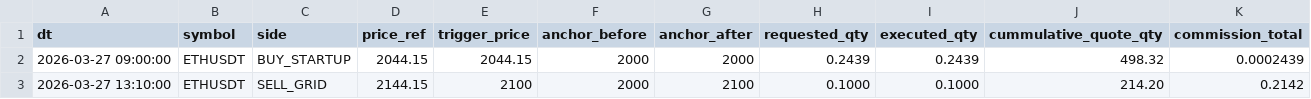
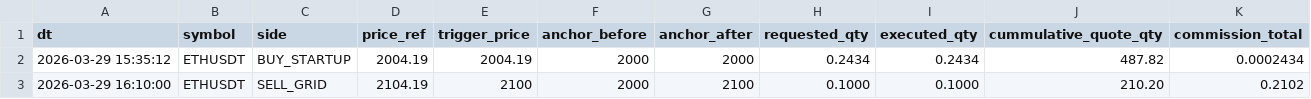
Before and after one commit to Skyripples/binance_trading_system, a CSV file: spot/eth_spot_showcase/examples/sample_trade_log.csv, drawn as a sheet; only a part is shown; the diff names each change by its address in the sheet, - before the commit and + after, or states it on an @@ line.

Commit message:
Refresh public eth spot showcase from current private structure

```diff
--- a/spot/eth_spot_showcase/examples/sample_trade_log.csv
+++ b/spot/eth_spot_showcase/examples/sample_trade_log.csv
-A2 (dt): 2026-03-27 09:00:00
+A2 (dt): 2026-03-29 15:35:12
-D2 (price_ref): 2044.15
+D2 (price_ref): 2004.19
-E2 (trigger_price): 2044.15
+E2 (trigger_price): 2004.19
-H2 (requested_qty): 0.2439
+H2 (requested_qty): 0.2434
-I2 (executed_qty): 0.2439
+I2 (executed_qty): 0.2434
-J2 (cummulative_quote_qty): 498.32
+J2 (cummulative_quote_qty): 487.82
-K2 (commission_total): 0.0002439
+K2 (commission_total): 0.0002434
-A3 (dt): 2026-03-27 13:10:00
+A3 (dt): 2026-03-29 16:10:00
-D3 (price_ref): 2144.15
+D3 (price_ref): 2104.19
-J3 (cummulative_quote_qty): 214.20
+J3 (cummulative_quote_qty): 210.20
-K3 (commission_total): 0.2142
+K3 (commission_total): 0.2102
```
Also changed, not shown: 8 other files.
